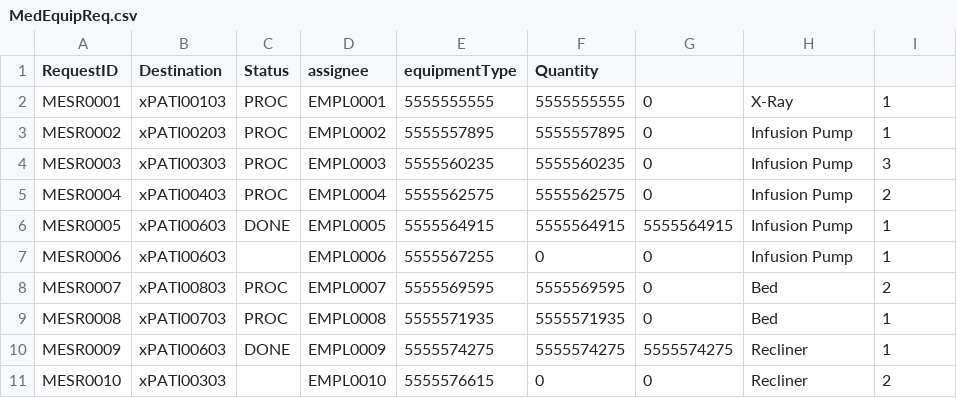
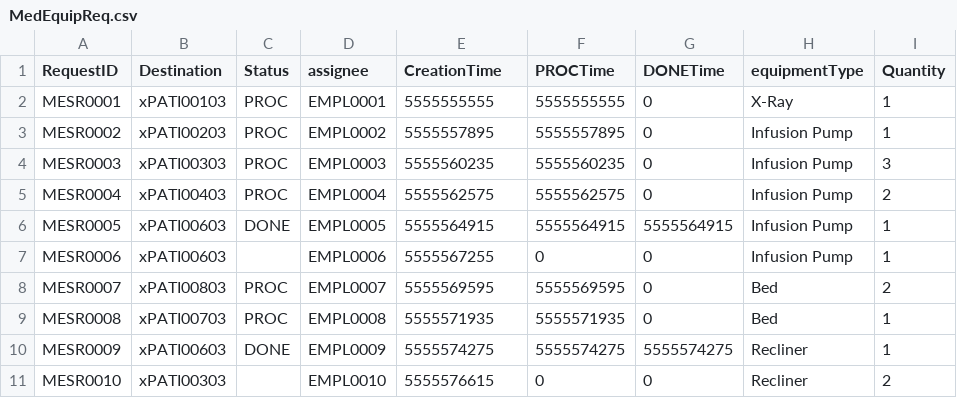
Before and after one commit to nadavk2002/CS3733-D22-Team-X-Prototype-1, a CSV file: MedEquipReq.csv, drawn as a sheet.

```diff
--- a/MedEquipReq.csv
+++ b/MedEquipReq.csv
@@ -1,2 +1,2 @@
-RequestID,Destination,Status,assignee,equipmentType,Quantity
+RequestID,Destination,Status,assignee,CreationTime,PROCTime,DONETime,equipmentType,Quantity
 MESR0001,xPATI00103,PROC,EMPL0001,5555555555,5555555555,0,X-Ray,1
```
Also changed, not shown: GiftDeliveryRequests.csv, src/main/resources/edu/wpi/cs3733/D22/teamX/csv/GiftDeliveryRequests.csv, 3 other files.
